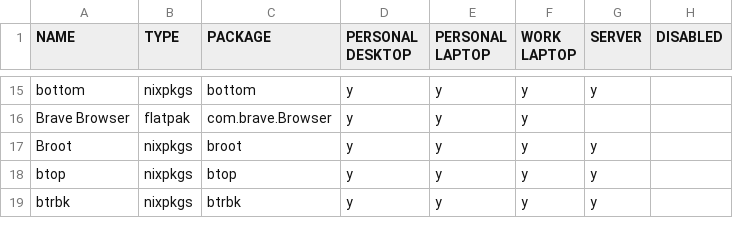
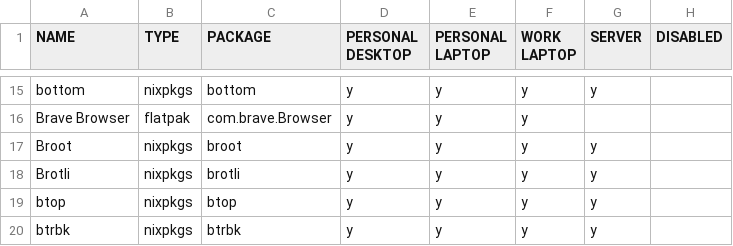
Before and after one commit to rvenutolo/packages, a CSV file: universal.csv, drawn as a sheet; only a part is shown, gaps mark what is left out; the diff names each change by its address in the sheet, - before the commit and + after, or states it on an @@ line.

Commit message:
add brotli

```diff
--- a/universal.csv
+++ b/universal.csv
+row 18: Brotli | nixpkgs | brotli | y | y | y | y
```
